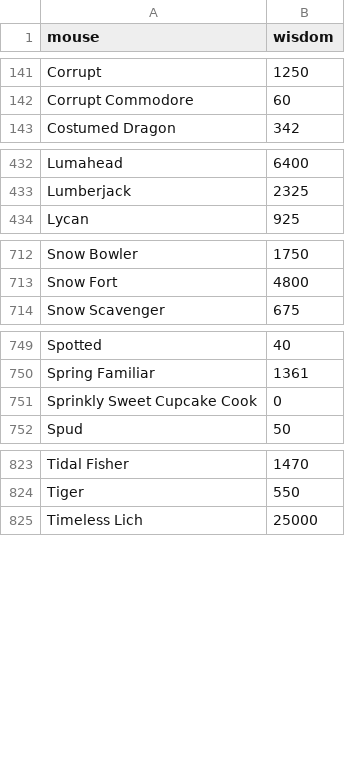
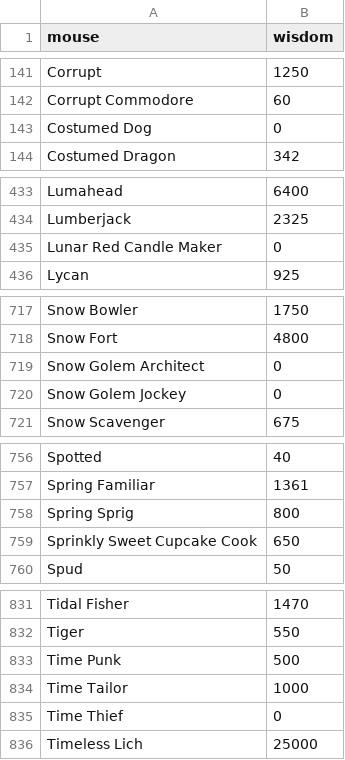
Before and after one commit to vakilkunal/MH-Tools, a CSV file: data/mouse-wisdom.csv, drawn as a sheet; only a part is shown, gaps mark what is left out; the diff covers the shown part only.

Commit message:
cre.js and mouse-wisdom.csv improvements
String.prototype.startsWith polyfill for IE, removed obsoleted icebergPhase function, fixed Wolfskie points value

```diff
--- a/data/mouse-wisdom.csv
+++ b/data/mouse-wisdom.csv
@@ -142,2 +142,3 @@ Corrupt,1250
 Corrupt Commodore,60
+Costumed Dog,0
 Costumed Dragon,342
@@ -433,2 +434,3 @@ Lumahead,6400
 Lumberjack,2325
+Lunar Red Candle Maker,0
 Lycan,925
@@ -713,2 +718,4 @@ Snow Bowler,1750
 Snow Fort,4800
+Snow Golem Architect,0
+Snow Golem Jockey,0
 Snow Scavenger,675
@@ -750,3 +757,4 @@ Spotted,40
 Spring Familiar,1361
-Sprinkly Sweet Cupcake Cook,0
+Spring Sprig,800
+Sprinkly Sweet Cupcake Cook,650
 Spud,50
@@ -824,2 +832,5 @@ Tidal Fisher,1470
 Tiger,550
+Time Punk,500
+Time Tailor,1000
+Time Thief,0
 Timeless Lich,25000
```
Also changed, not shown: 3 added rows and 2 edited cells elsewhere in this file, 2 other files.
